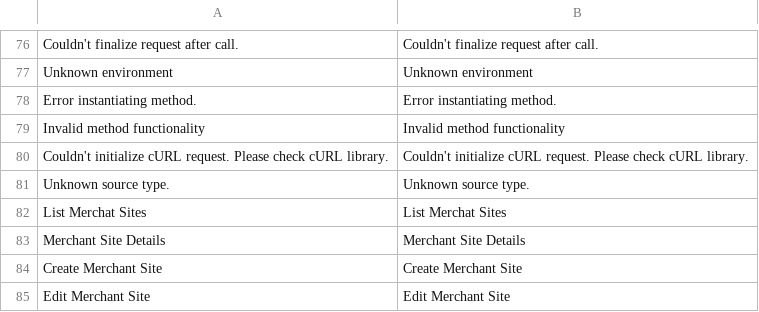
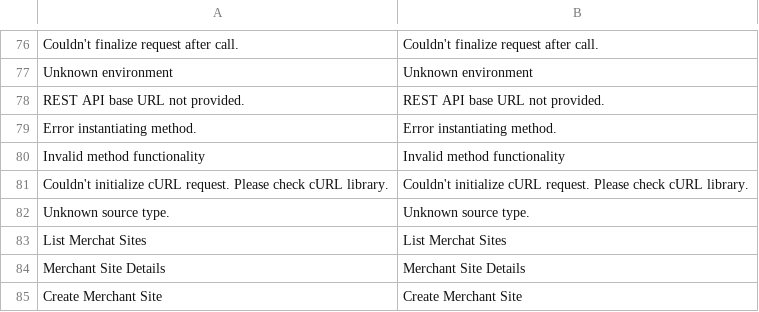
Before and after one commit to Smart2Pay/SDK-PHP, a CSV file: languages/en-utf8.csv, drawn as a sheet; only a part is shown, gaps mark what is left out; the shorter side is filled out with more unchanged rows; the diff names each change by its address in the sheet, - before the commit and + after, or states it on an @@ line.

```diff
--- a/languages/en-utf8.csv
+++ b/languages/en-utf8.csv
+row 78: REST API base URL not provided. | REST API base URL not provided.
```
Also changed, not shown: languages/en.csv, languages/ro-utf8.csv, 8 other files.
